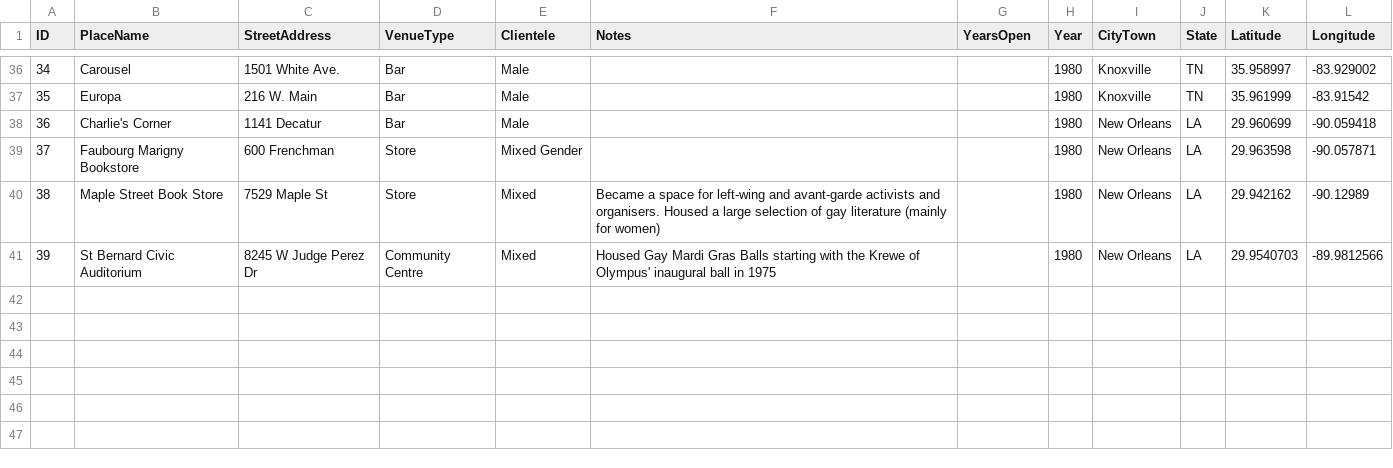
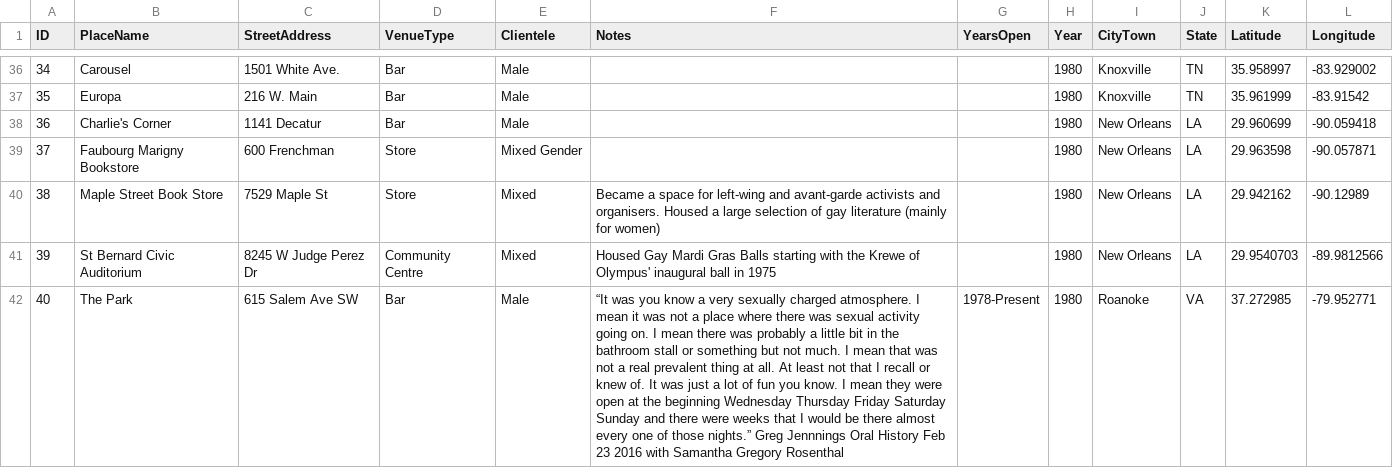
Before and after one commit to lk-345/Queer-Worldmaking, a CSV file: GeocodedDataset/Dataset_1980.csv, drawn as a sheet; only a part is shown, gaps mark what is left out; the diff names each change by its address in the sheet, - before the commit and + after, or states it on an @@ line.

Commit message:
Update Dataset_1980.csv

```diff
--- a/GeocodedDataset/Dataset_1980.csv
+++ b/GeocodedDataset/Dataset_1980.csv
+row 42: 40 | The Park | 615 Salem Ave SW | Bar | Male | “It was you know a very sexually charged atmosphere. I mean it was not a place where there was sexual activity going on. I mean there was probably a little bit in the bathroom stall or something but not much. I mean that was not a real prevalent thing at all. At least not that I recall or knew of. It was just a lot of fun you know. I mean they were open at the beginning Wednesday Thursday Friday Saturday Sunday and there were weeks that I would be there almost every one of those nights.” Greg Jennnings Oral History Feb 23 2016 with Samantha Gregory Rosenthal | 1978-Present | 1980 | Roanoke | VA | 37.272985 | -79.952771
```
